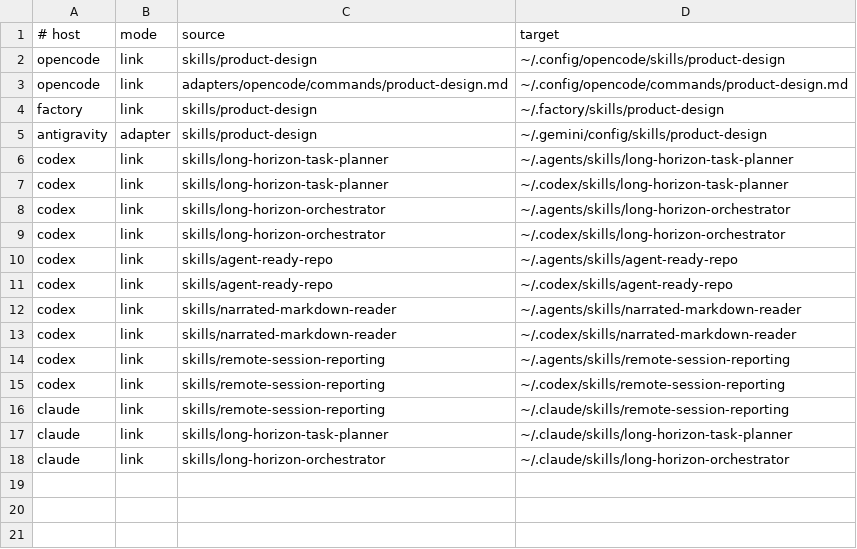
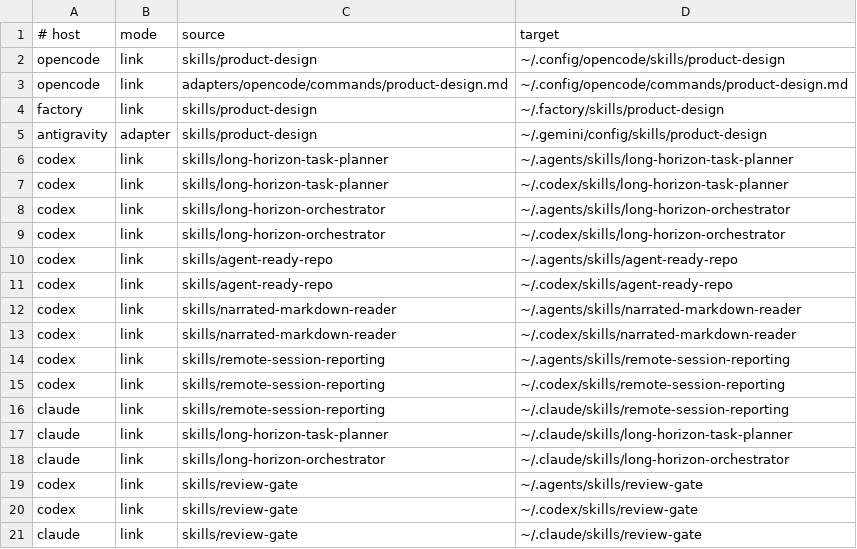
Before and after one commit to kristianbonnici/agent-skills, a TSV file: install/links.tsv, drawn as a sheet; the diff names each change by its address in the sheet, - before the commit and + after, or states it on an @@ line.

Commit message:
feat(skills): review-gate 1.0.0, and the orchestrator 1.1.0 runs it in every task (owner, 2026-10-30): a change merges after reviewers of another family read it, at a level set by what its diff touches (light: docs, wording, styling; deep: outside input, security, the user's files, processes, concurrency, release machinery, extra-high tasks; standard: the rest); Codex's GPT-6.1 Terra is the cross reviewer for Claude's changes and Sonnet for others, Codex preferred but never required (short: a Claude substitute plus a free reviewer); OpenCode's free models review alone at light, join at deep, never in later rounds, never waited for; Gemini doesn't review; findings sorted must-fix, nit, pre-existing or rejected; re-review only a logic fix's diff, no repeats, three rounds at most; a fixed record format; the orchestrator's contract shows each task's level, its common file says when Codex is short, its ledger records skill versions; docs/skills/review-gate has the flow, and the evidence from 263 reviewed tasks, Anthropic's code-review post and arXiv 2610.34577; docs/skills/long-horizon-orchestrator has the run's flow

```diff
--- a/install/links.tsv
+++ b/install/links.tsv
+row 19: codex | link | skills/review-gate | ~/.agents/skills/review-gate
+row 20: codex | link | skills/review-gate | ~/.codex/skills/review-gate
+row 21: claude | link | skills/review-gate | ~/.claude/skills/review-gate
```
Also changed, not shown: 13 other files.
